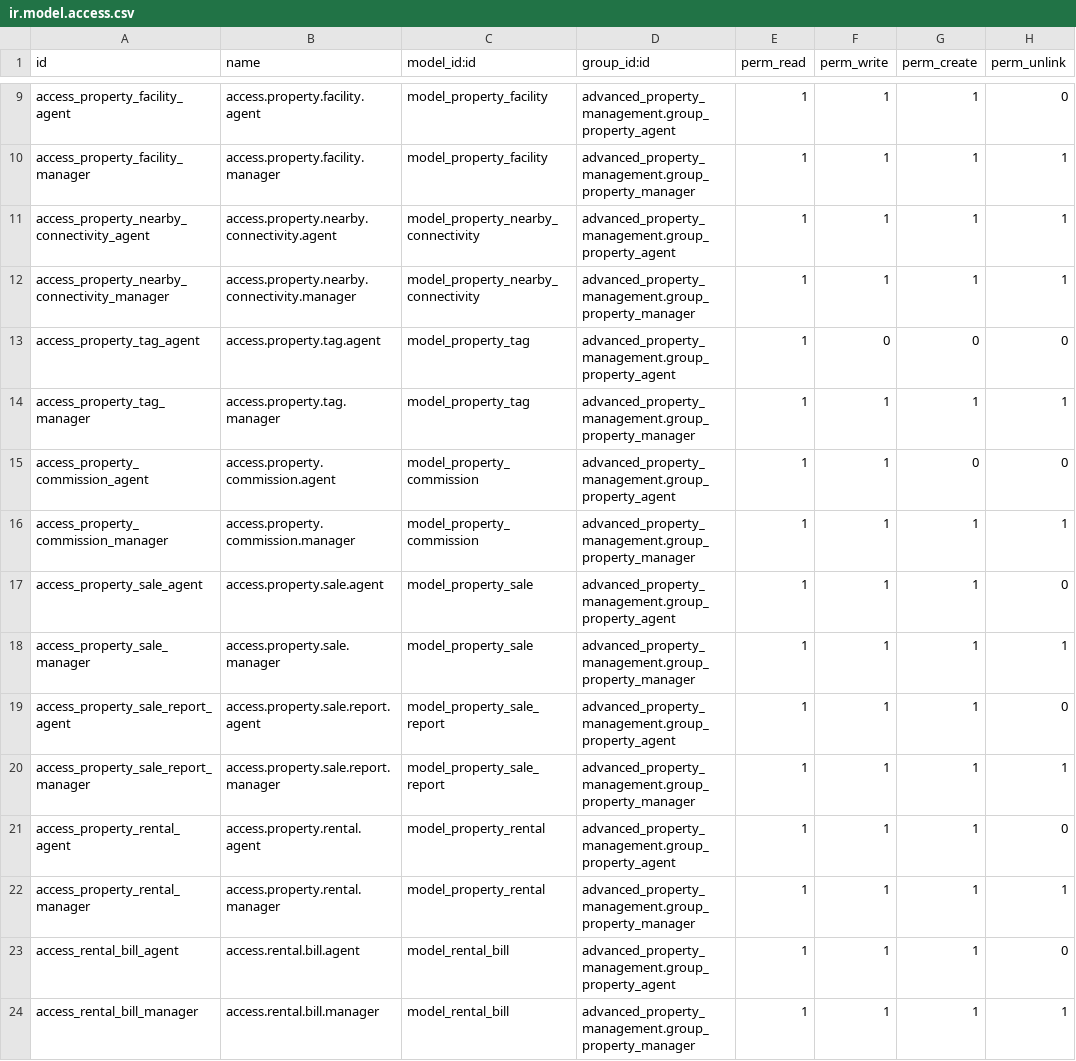
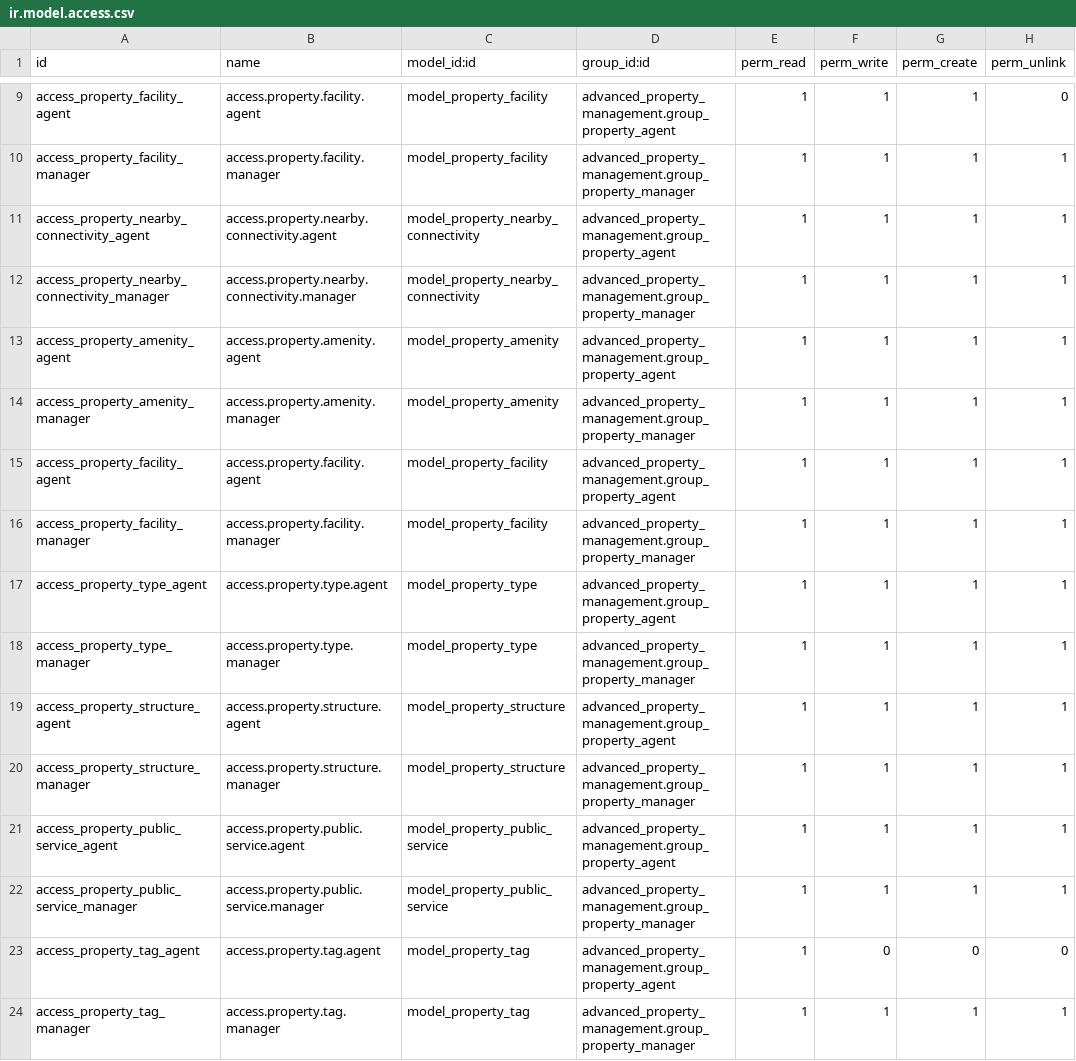
Before and after one commit to gideonkosgei/odoo-property-rentals, a CSV file: security/ir.model.access.csv, drawn as a sheet; only a part is shown, gaps mark what is left out; the shorter side is filled out with more unchanged rows; the diff names each change by its address in the sheet, - before the commit and + after, or states it on an @@ line.

```diff
--- a/security/ir.model.access.csv
+++ b/security/ir.model.access.csv
+row 13: access_property_amenity_agent | access.property.amenity.agent | model_property_amenity | advanced_property_management.group_property_agent | 1 | 1 | 1 | 1
+row 14: access_property_amenity_manager | access.property.amenity.manager | model_property_amenity | advanced_property_management.group_property_manager | 1 | 1 | 1 | 1
+row 15: access_property_facility_agent | access.property.facility.agent | model_property_facility | advanced_property_management.group_property_agent | 1 | 1 | 1 | 1
+row 16: access_property_facility_manager | access.property.facility.manager | model_property_facility | advanced_property_management.group_property_manager | 1 | 1 | 1 | 1
+row 17: access_property_type_agent | access.property.type.agent | model_property_type | advanced_property_management.group_property_agent | 1 | 1 | 1 | 1
+row 18: access_property_type_manager | access.property.type.manager | model_property_type | advanced_property_management.group_property_manager | 1 | 1 | 1 | 1
+row 19: access_property_structure_agent | access.property.structure.agent | model_property_structure | advanced_property_management.group_property_agent | 1 | 1 | 1 | 1
+row 20: access_property_structure_manager | access.property.structure.manager | model_property_structure | advanced_property_management.group_property_manager | 1 | 1 | 1 | 1
+row 21: access_property_public_service_agent | access.property.public.service.agent | model_property_public_service | advanced_property_management.group_property_agent | 1 | 1 | 1 | 1
+row 22: access_property_public_service_manager | access.property.public.service.manager | model_property_public_service | advanced_property_management.group_property_manager | 1 | 1 | 1 | 1
```
Also changed, not shown: 22 other files.
